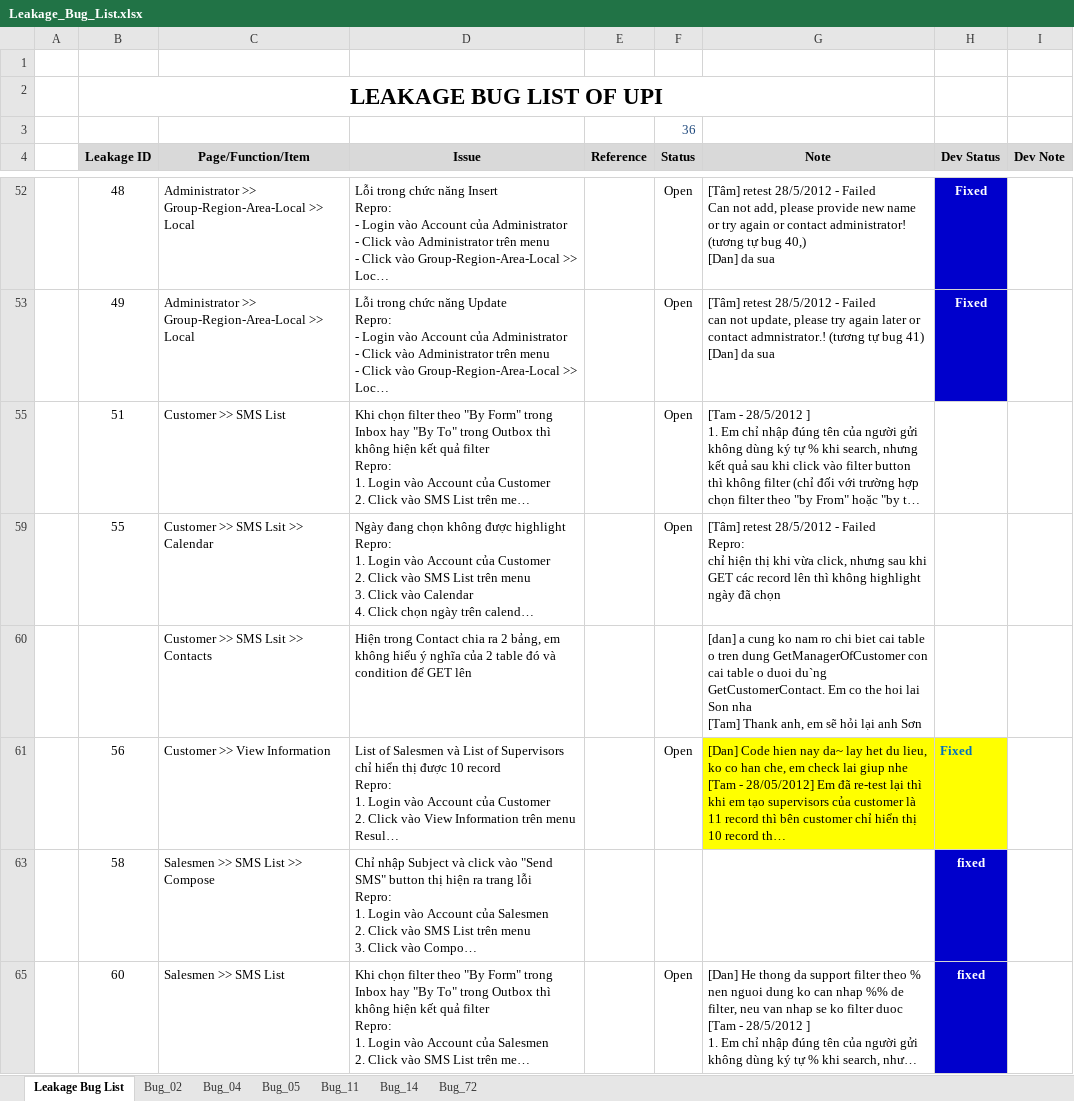
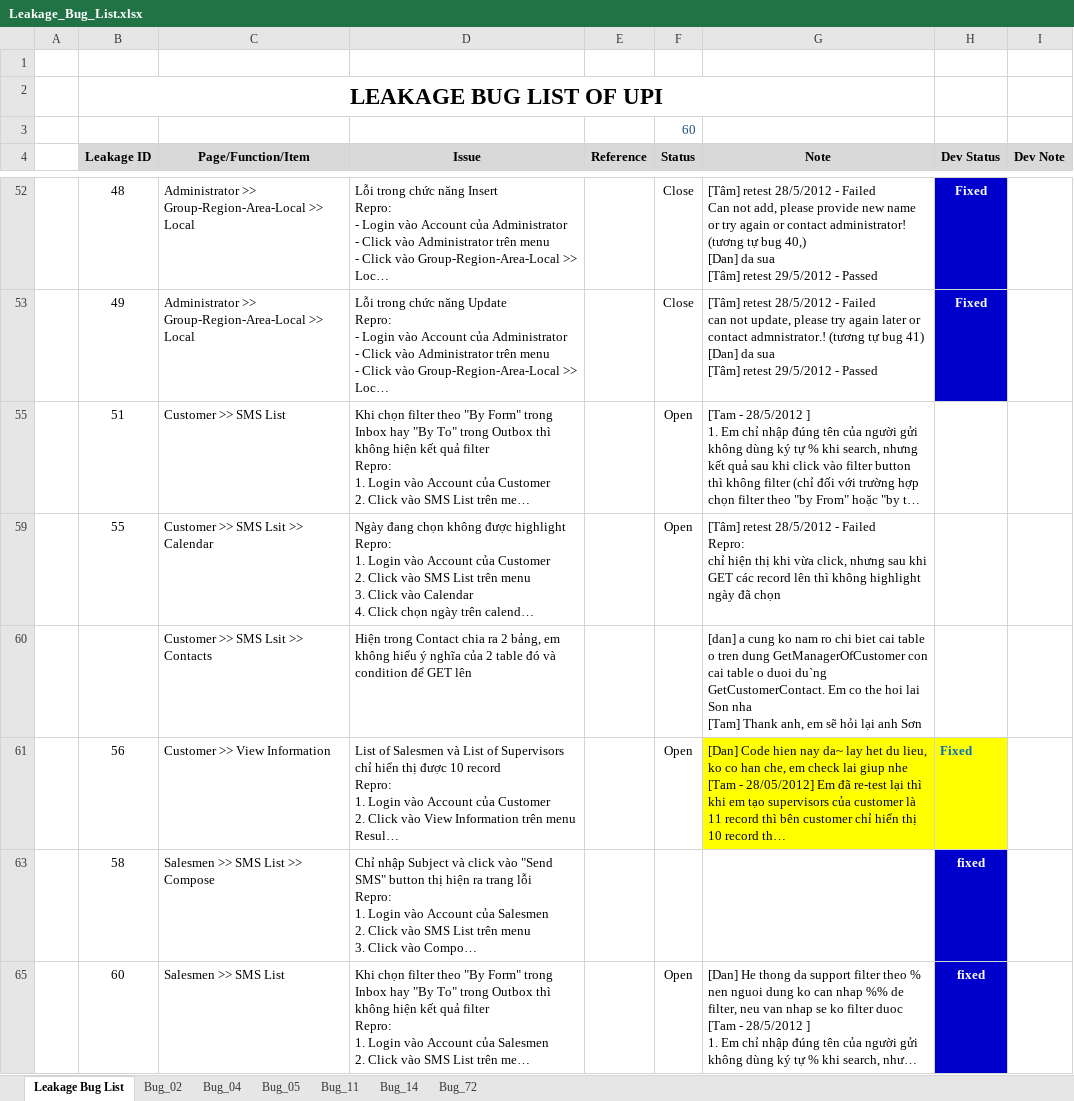
Before and after one commit to groshugo/unitedpharma, an Excel workbook: 04_TESTING/Leakage_Bug_List.xlsx, sheet Leakage Bug List, drawn as a sheet; only a part is shown, gaps mark what is left out; long unchanged cells end in …; values as stored, in another font and other column widths than the file's, no borders; conditional formats not drawn; ↵ is a line break in a cell; the diff covers the shown part only; the diff names each change by its address in the sheet, - before the commit and + after, or states it on an @@ line.

Commit message:
Update Bug

```diff
--- a/04_TESTING/Leakage_Bug_List.xlsx (sheet Leakage Bug List)
+++ b/04_TESTING/Leakage_Bug_List.xlsx (sheet Leakage Bug List)
-F3 (Status): 36
+F3 (Status): 60
-F52:F53 (Status): Open
+F52:F53 (Status): Close
-G52 (Note): …da sua
+G52 (Note): …da sua ↵ [Tâm] retest 29/5/2012 - Passed
-G53 (Note): …da sua
+G53 (Note): …da sua ↵ [Tâm] retest 29/5/2012 - Passed
```
Also changed, not shown: 45 edited cells elsewhere in this sheet.
